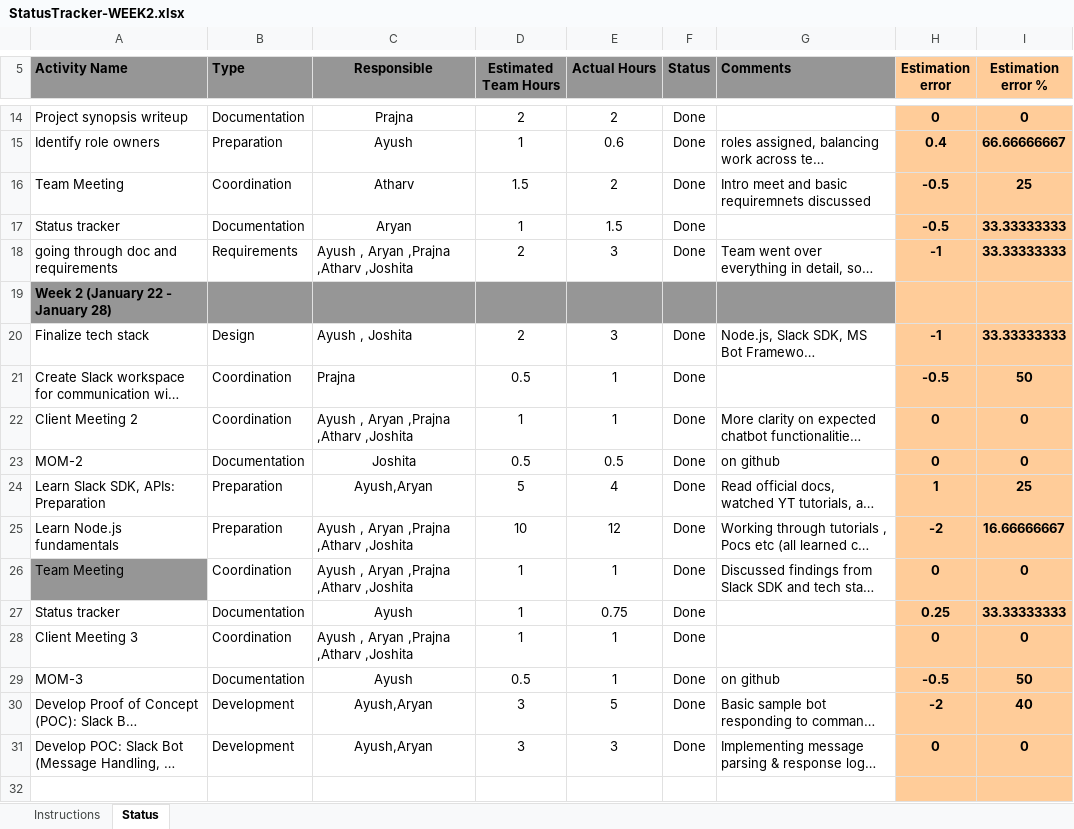
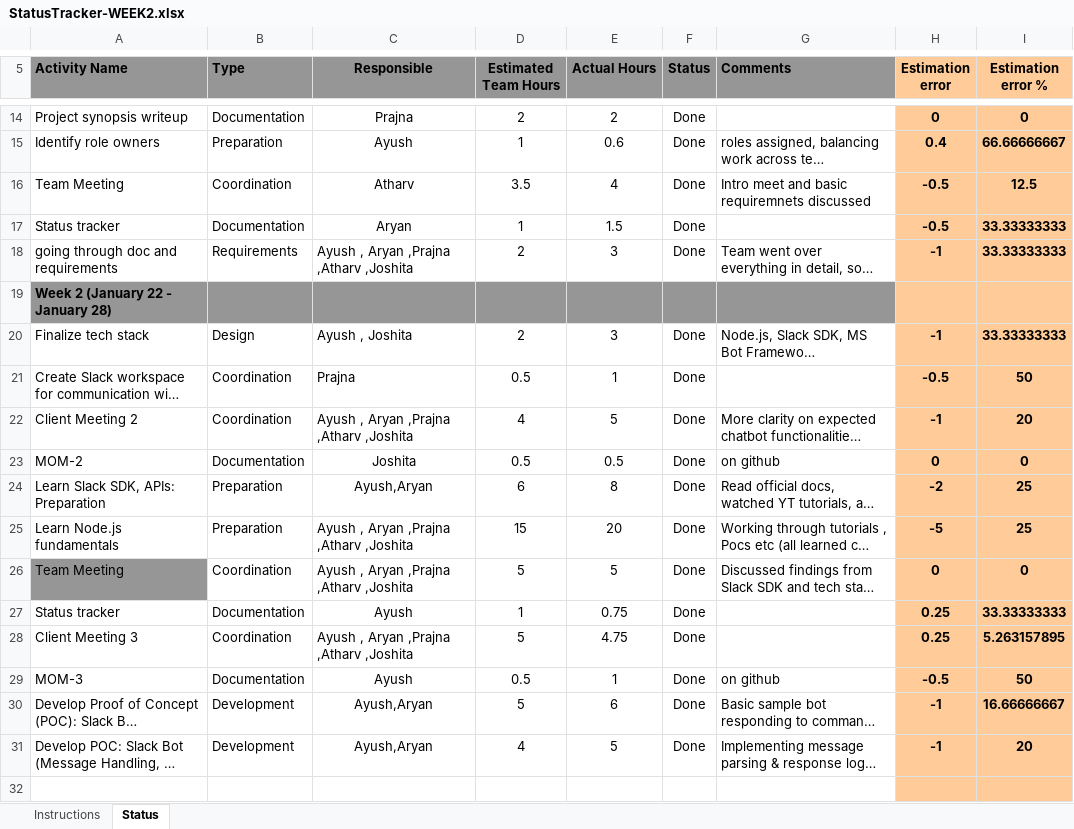
Before and after one commit to Ayushsheta2005/Uexcelerate-Bot-Integration---DAS-PROJECT-25, an Excel workbook: docs/StatusTracker-WEEK2.xlsx, sheet Status, drawn as a sheet; only a part is shown, gaps mark what is left out; long unchanged cells end in …; values as stored, in another font and other column widths than the file's, no borders; conditional formats not drawn; the diff covers the shown part only; the diff names each change by its address in the sheet, - before the commit and + after, or states it on an @@ line.

```diff
--- a/docs/StatusTracker-WEEK2.xlsx (sheet Status)
+++ b/docs/StatusTracker-WEEK2.xlsx (sheet Status)
-D16 (Estimated Team Hours): 1.5
+D16 (Estimated Team Hours): 3.5
-E16 (Actual Hours): 2
+E16 (Actual Hours): 4
-I16 (Estimation error %): 25
+I16 (Estimation error %): 12.5
-D22 (Estimated Team Hours): 1
+D22 (Estimated Team Hours): 4
-E22 (Actual Hours): 1
+E22 (Actual Hours): 5
-H22 (Estimation error): 0
+H22 (Estimation error): -1
-I22 (Estimation error %): 0
+I22 (Estimation error %): 20
-D24 (Estimated Team Hours): 5
+D24 (Estimated Team Hours): 6
-E24 (Actual Hours): 4
+E24 (Actual Hours): 8
-H24 (Estimation error): 1
+H24 (Estimation error): -2
-D25 (Estimated Team Hours): 10
+D25 (Estimated Team Hours): 15
-E25 (Actual Hours): 12
+E25 (Actual Hours): 20
-H25 (Estimation error): -2
+H25 (Estimation error): -5
-I25 (Estimation error %): 16.66666667
+I25 (Estimation error %): 25
-D26 (Estimated Team Hours): 1
+D26 (Estimated Team Hours): 5
-E26 (Actual Hours): 1
+E26 (Actual Hours): 5
-D28 (Estimated Team Hours): 1
+D28 (Estimated Team Hours): 5
-E28 (Actual Hours): 1
+E28 (Actual Hours): 4.75
-H28 (Estimation error): 0
+H28 (Estimation error): 0.25
-I28 (Estimation error %): 0
+I28 (Estimation error %): 5.263157895
-D30 (Estimated Team Hours): 3
+D30 (Estimated Team Hours): 5
-E30 (Actual Hours): 5
+E30 (Actual Hours): 6
-H30 (Estimation error): -2
+H30 (Estimation error): -1
-I30 (Estimation error %): 40
+I30 (Estimation error %): 16.66666667
-D31 (Estimated Team Hours): 3
+D31 (Estimated Team Hours): 4
-E31 (Actual Hours): 3
+E31 (Actual Hours): 5
-H31 (Estimation error): 0
+H31 (Estimation error): -1
-I31 (Estimation error %): 0
+I31 (Estimation error %): 20
```
Also changed, not shown: 8 edited cells elsewhere in this sheet, docs/StatusTracker-WEEK1.xlsx, docs/StatusTracker-WEEK3.xlsx.
